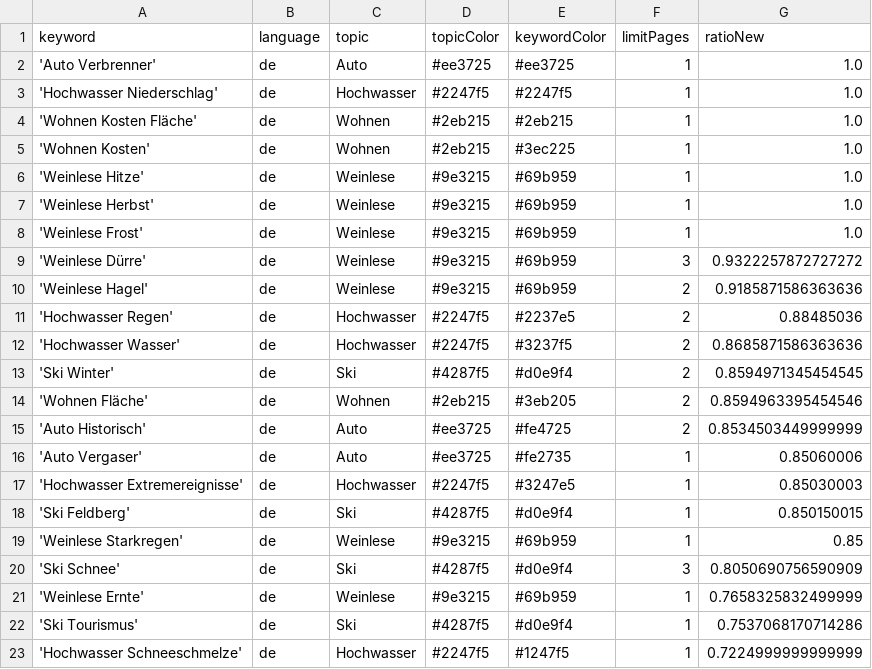
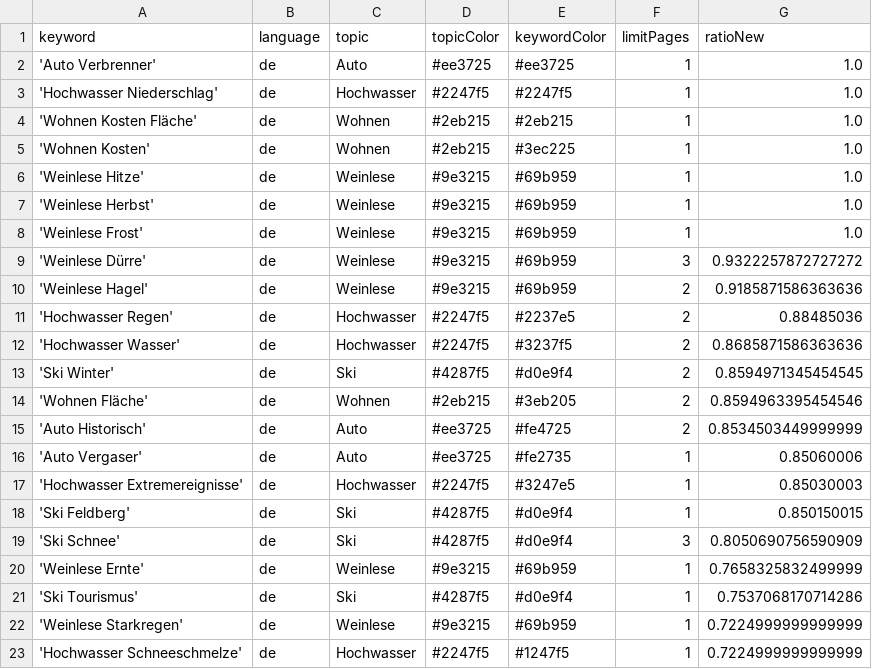
Before and after one commit to LuxiNecel-news/winterIsComing2, a CSV file: keywords.csv, drawn as a sheet.

Commit message:
Commit from GitHub Actions (harvest:0.0)

```diff
--- a/keywords.csv
+++ b/keywords.csv
@@ -18,3 +18,2 @@ keyword,language,topic,topicColor,keywordColor,limitPages,ratioNew
 'Ski Feldberg',de,Ski,#4287f5,#d0e9f4,1,0.850150015
-'Weinlese Starkregen',de,Weinlese,#9e3215,#69b959,1,0.85
 'Ski Schnee',de,Ski,#4287f5,#d0e9f4,3,0.8050690756590909
@@ -22,2 +21,3 @@ keyword,language,topic,topicColor,keywordColor,limitPages,ratioNew
 'Ski Tourismus',de,Ski,#4287f5,#d0e9f4,1,0.7537068170714286
+'Weinlese Starkregen',de,Weinlese,#9e3215,#69b959,1,0.7224999999999999
 'Hochwasser Schneeschmelze',de,Hochwasser,#2247f5,#1247f5,1,0.7224999999999999
```
